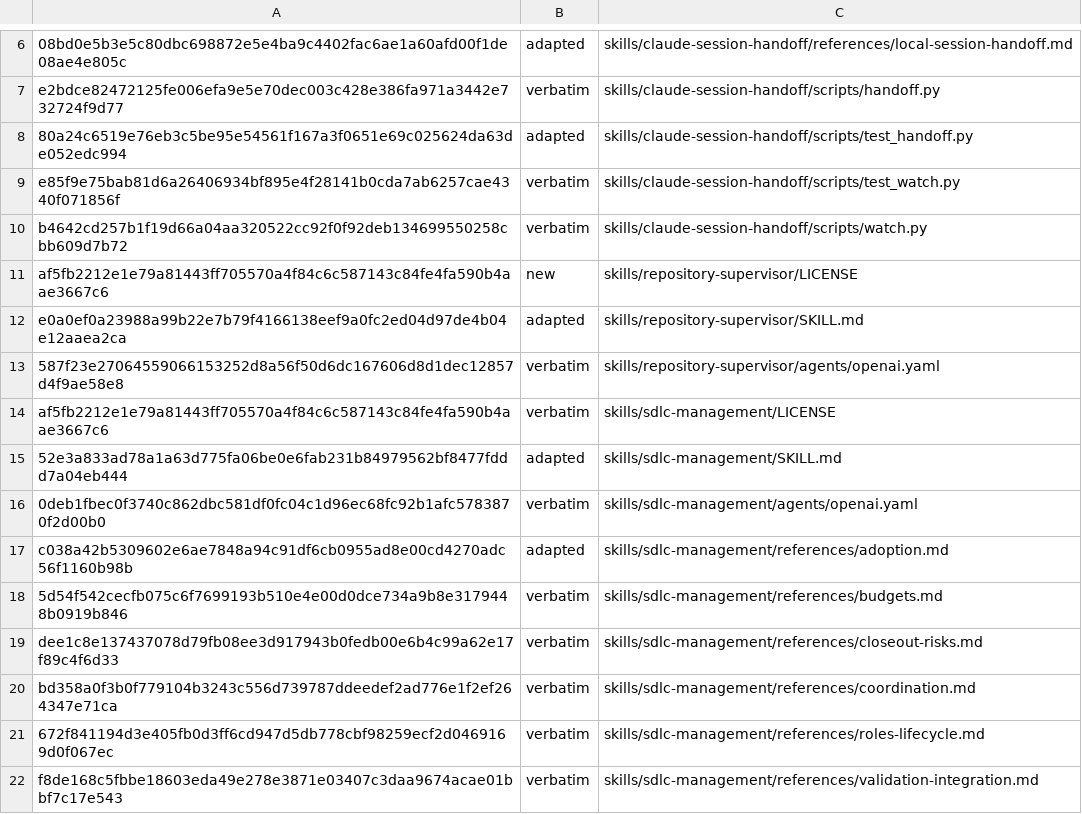
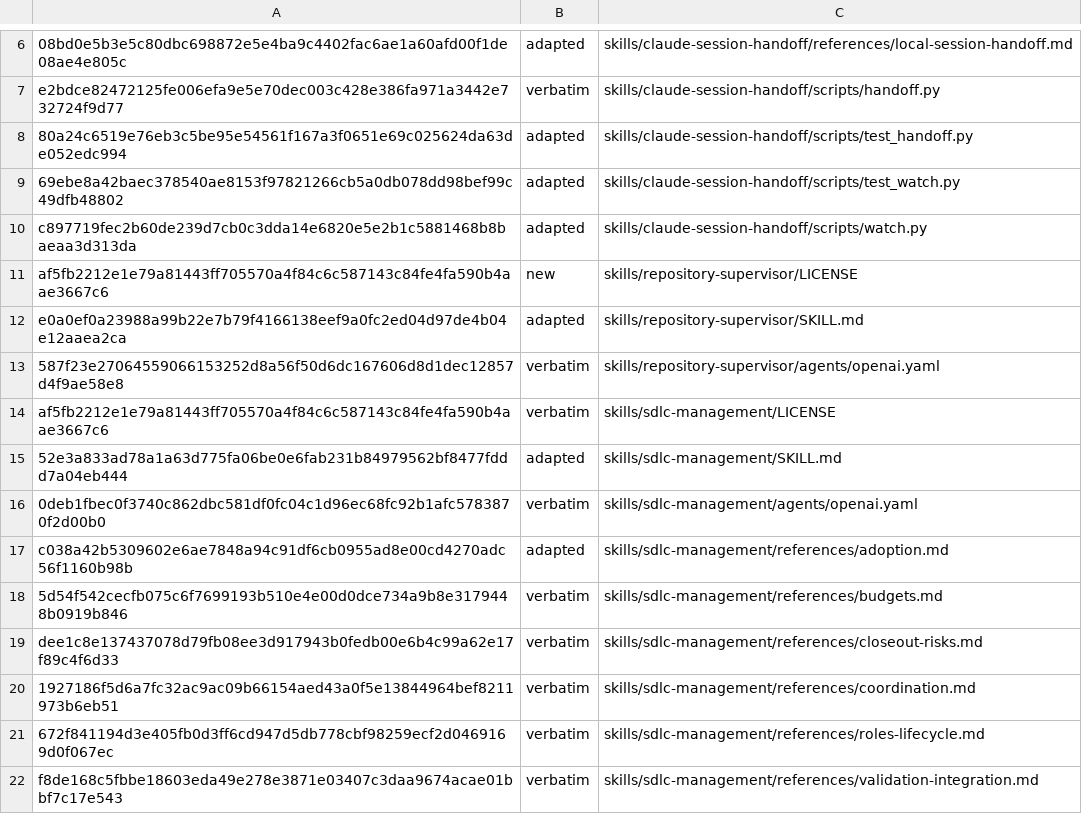
Before and after one commit to technicallypete/restruct-sdlc, a TSV file: MANIFEST.tsv, drawn as a sheet; only a part is shown, gaps mark what is left out.

```diff
--- a/MANIFEST.tsv
+++ b/MANIFEST.tsv
@@ -8,4 +8,4 @@ e2bdce82472125fe006efa9e5e70dec003c428e386fa971a3442e732724f9d77	verbatim	skills
 80a24c6519e76eb3c5be95e54561f167a3f0651e69c025624da63de052edc994	adapted	skills/claude-session-handoff/scripts/test_handoff.py
-e85f9e75bab81d6a26406934bf895e4f28141b0cda7ab6257cae4340f071856f	verbatim	skills/claude-session-handoff/scripts/test_watch.py
-b4642cd257b1f19d66a04aa320522cc92f0f92deb134699550258cbb609d7b72	verbatim	skills/claude-session-handoff/scripts/watch.py
+69ebe8a42baec378540ae8153f97821266cb5a0db078dd98bef99c49dfb48802	adapted	skills/claude-session-handoff/scripts/test_watch.py
+c897719fec2b60de239d7cb0c3dda14e6820e5e2b1c5881468b8baeaa3d313da	adapted	skills/claude-session-handoff/scripts/watch.py
 af5fb2212e1e79a81443ff705570a4f84c6c587143c84fe4fa590b4aae3667c6	new	skills/repository-supervisor/LICENSE
@@ -19,3 +19,3 @@ c038a42b5309602e6ae7848a94c91df6cb0955ad8e00cd4270adc56f1160b98b	adapted	skills/
 dee1c8e137437078d79fb08ee3d917943b0fedb00e6b4c99a62e17f89c4f6d33	verbatim	skills/sdlc-management/references/closeout-risks.md
-bd358a0f3b0f779104b3243c556d739787ddeedef2ad776e1f2ef264347e71ca	verbatim	skills/sdlc-management/references/coordination.md
+1927186f5d6a7fc32ac9ac09b66154aed43a0f5e13844964bef8211973b6eb51	verbatim	skills/sdlc-management/references/coordination.md
 672f841194d3e405fb0d3ff6cd947d5db778cbf98259ecf2d0469169d0f067ec	verbatim	skills/sdlc-management/references/roles-lifecycle.md
```
Also changed, not shown: 3 other files.
